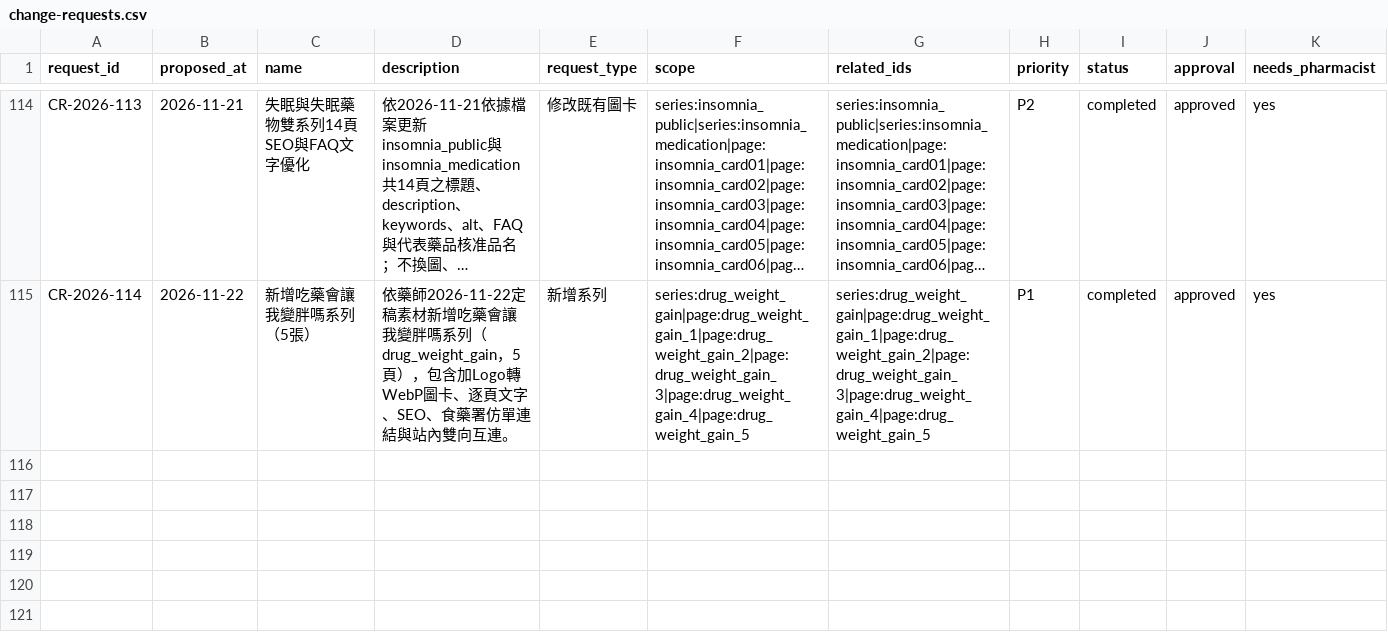
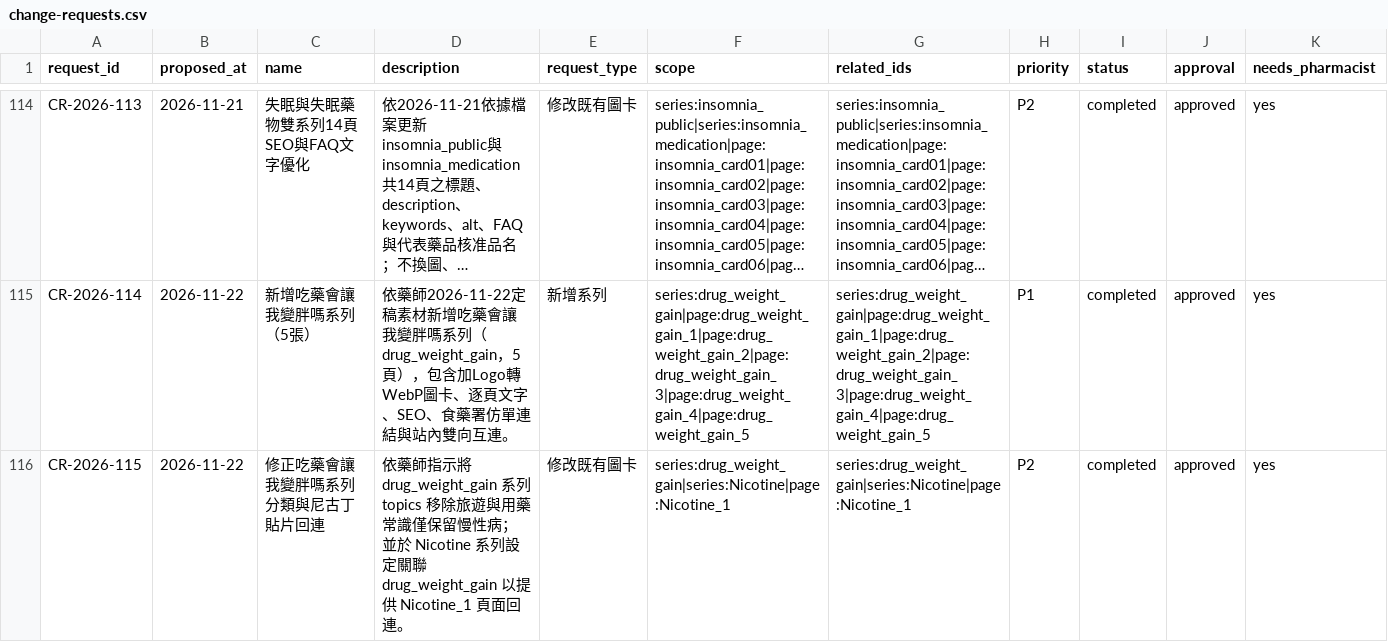
Before and after one commit to liaoweihung/pteduimg, a CSV file: docs/project-management/change-requests.csv, drawn as a sheet; only a part is shown, gaps mark what is left out; long unchanged cells end in …; rows hold the shown columns only; the diff names each change by its address in the sheet, - before the commit and + after, or states it on an @@ line.

Commit message:
修正吃藥會讓我變胖嗎系列分類與尼古丁貼片回連 CR-2026-115

```diff
--- a/docs/project-management/change-requests.csv
+++ b/docs/project-management/change-requests.csv
+row 116: CR-2026-115 | 2026-11-22 | 修正吃藥會讓我變胖嗎系列分類與尼古丁貼片回連 | 依藥師指示將 drug_weight_gain 系列 topics 移除旅遊與用藥常識僅保留慢性病；並於 Nicotine 系列設定關聯 drug_weight_gain 以提供 Nicotine_1 頁面回連。 | 修改既有圖卡 | series:drug_weight_gain|series:Nicotine|page:Nicotine_1 | series:drug_weight_gain|series:Nicotine|page:Nicotine_1 | P2 | completed | approved | yes
```
Also changed, not shown: docs/project-management/page-inventory.csv, 5 other files.
